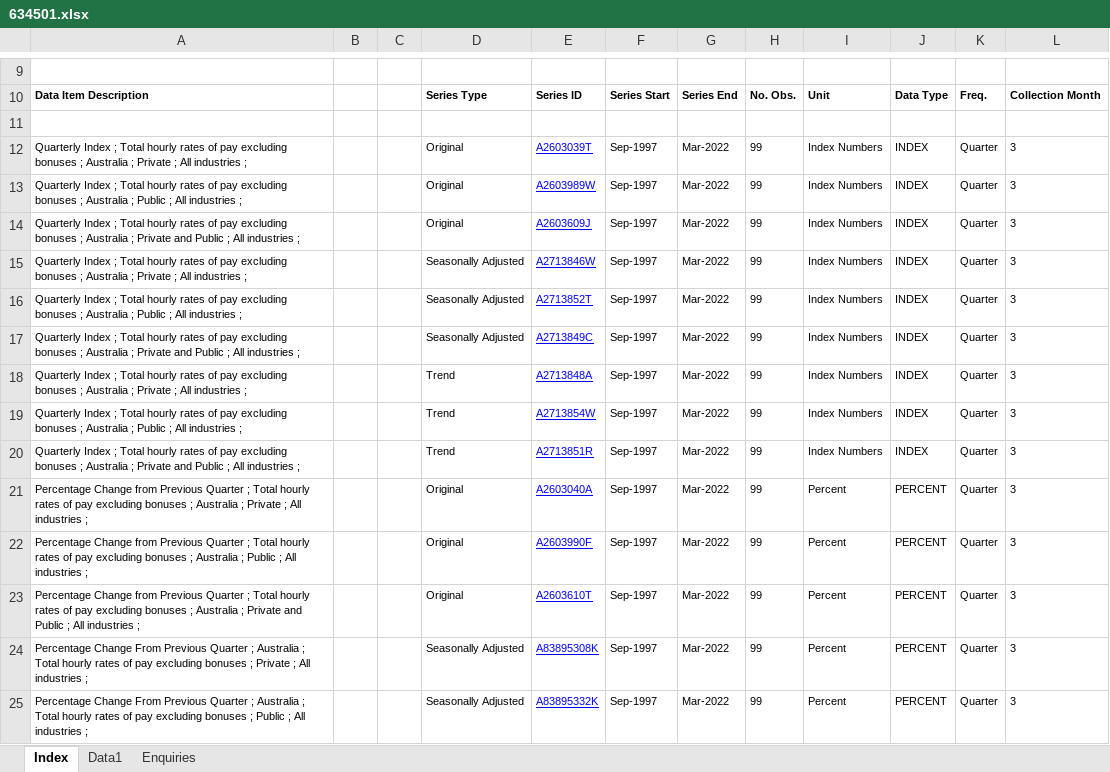
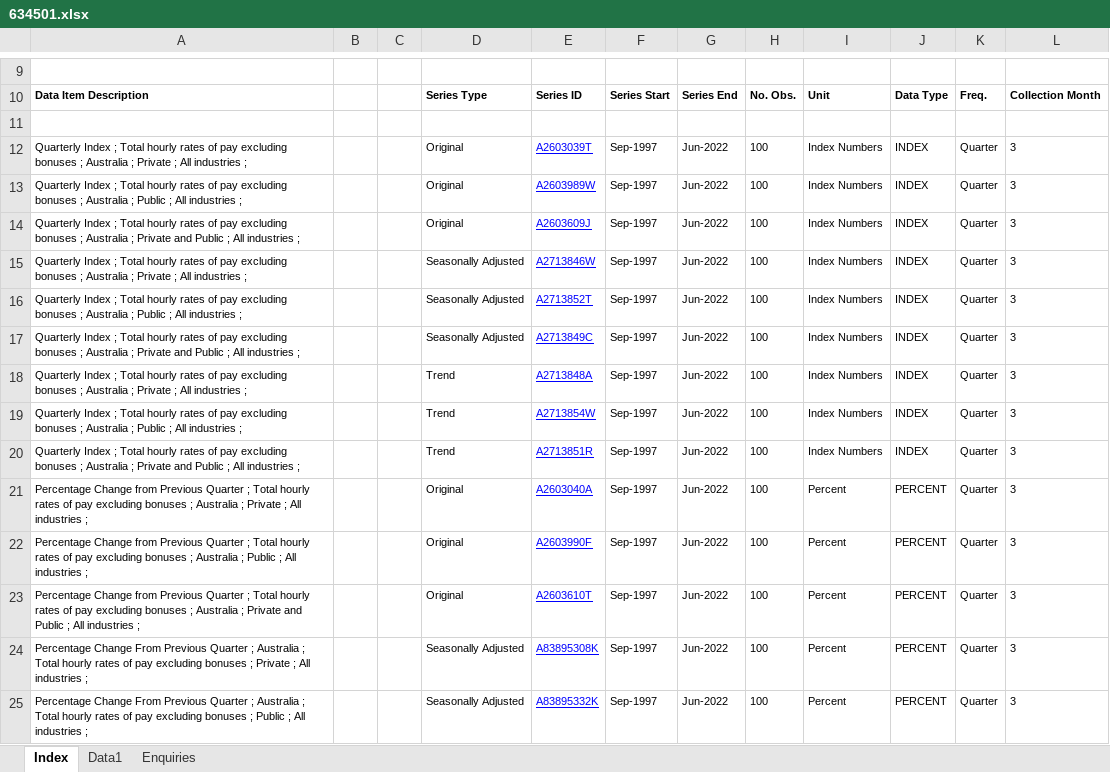
Before and after one commit to grattan/macro_dashboard_data, an Excel workbook: data-raw/abs/6345.0/634501.xlsx, sheet Index, drawn as a sheet; only a part is shown, gaps mark what is left out; values as stored, in another font and other column widths than the file's, no borders; charts and pictures not drawn; the diff covers the shown part only; the diff names each change by its address in the sheet, - before the commit and + after, or states it on an @@ line.

```diff
--- a/data-raw/abs/6345.0/634501.xlsx (sheet Index)
+++ b/data-raw/abs/6345.0/634501.xlsx (sheet Index)
-G12:G25: Mar-2022
+G12:G25: Jun-2022
-H12:H25: 99
+H12:H25: 100
```
Also changed, not shown: 26 edited cells elsewhere in this sheet, sheet Data1, data-raw/abs/6345.0/634505b.xlsx, 11 other files.
